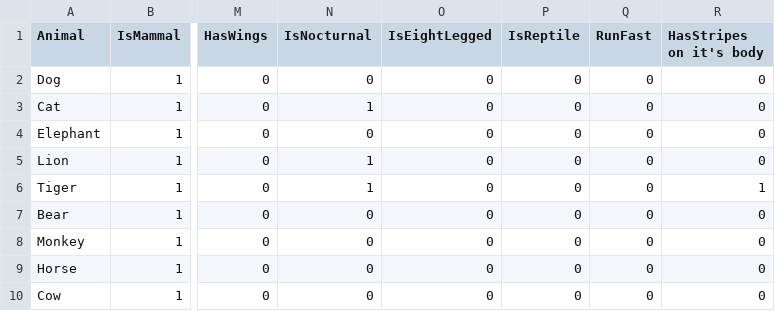
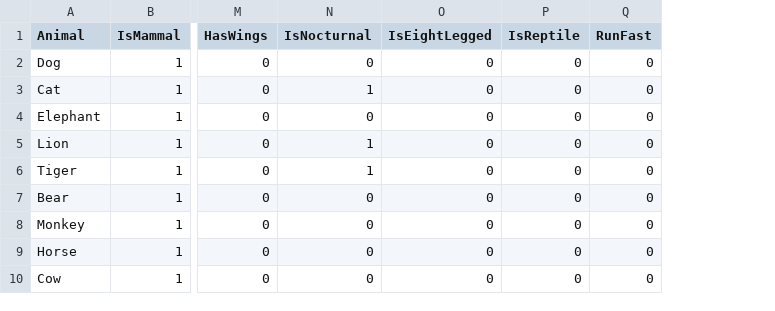
Before and after one commit to 77RedX/Guessify, a CSV file: dataset.csv, drawn as a sheet; only a part is shown, gaps mark what is left out; the diff names each change by its address in the sheet, - before the commit and + after, or states it on an @@ line.

```diff
--- a/dataset.csv
+++ b/dataset.csv
-column R (HasStripes on it's body), rows 2-10: 0 | 0 | 0 | 0 | 1 | 0 | 0 | 0 | 0
```
Also changed, not shown: 1 other file.
